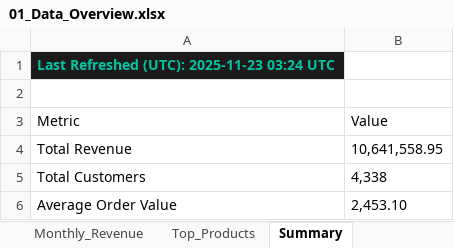
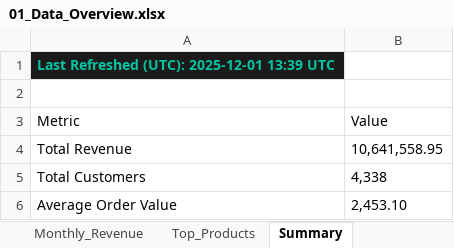
Before and after one commit to HuzeifKhan/Ecommerce-Finance-Analytics-Portfolio, an Excel workbook: 04_Excel/01_Data_Overview.xlsx, sheet Summary, drawn as a sheet; values as stored, in another font and other column widths than the file's, no borders; the diff names each change by its address in the sheet, - before the commit and + after, or states it on an @@ line.

```diff
--- a/04_Excel/01_Data_Overview.xlsx (sheet Summary)
+++ b/04_Excel/01_Data_Overview.xlsx (sheet Summary)
-A1 (Metric): Last Refreshed (UTC): 2025-11-23 03:24 UTC
+A1 (Metric): Last Refreshed (UTC): 2025-12-01 13:39 UTC
```
Also changed, not shown: sheet Top_Products, sheet Monthly_Revenue, sheet Columns, sheet Data_Quality, sheet Refresh_Log, 04_Excel/Dashboard_Notes.xlsx, 04_Excel/KPI_Snapshot.xlsx, 9 other files.
